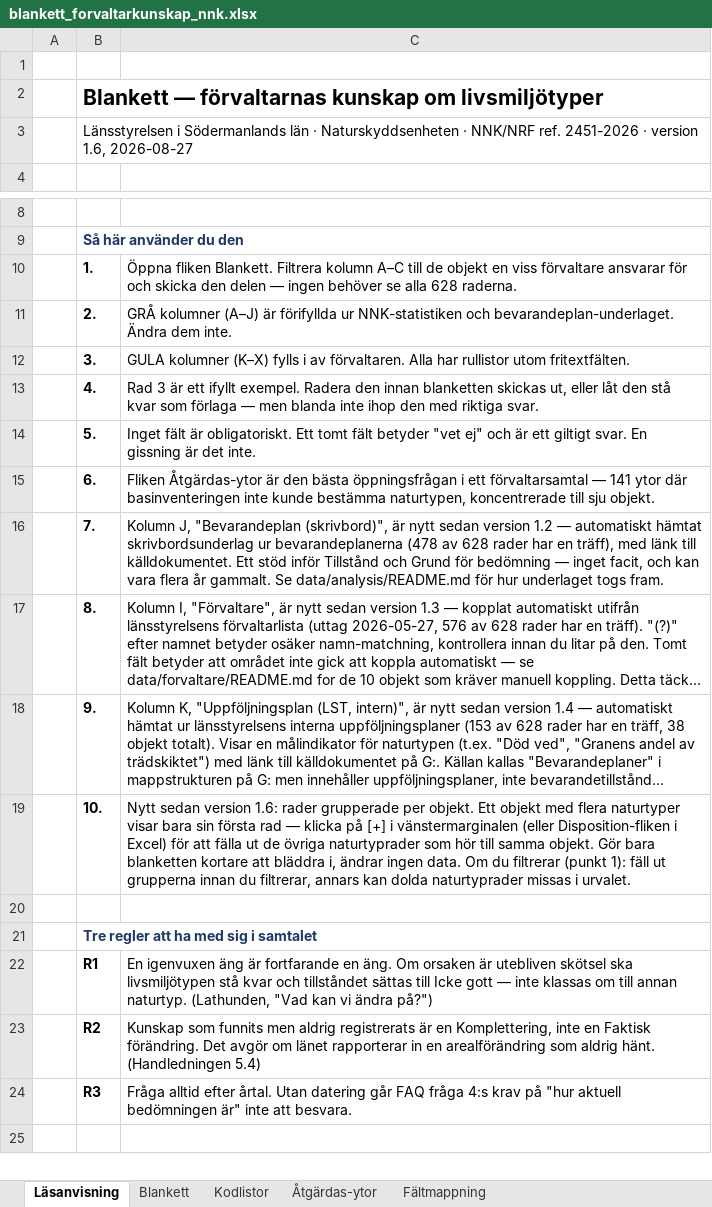
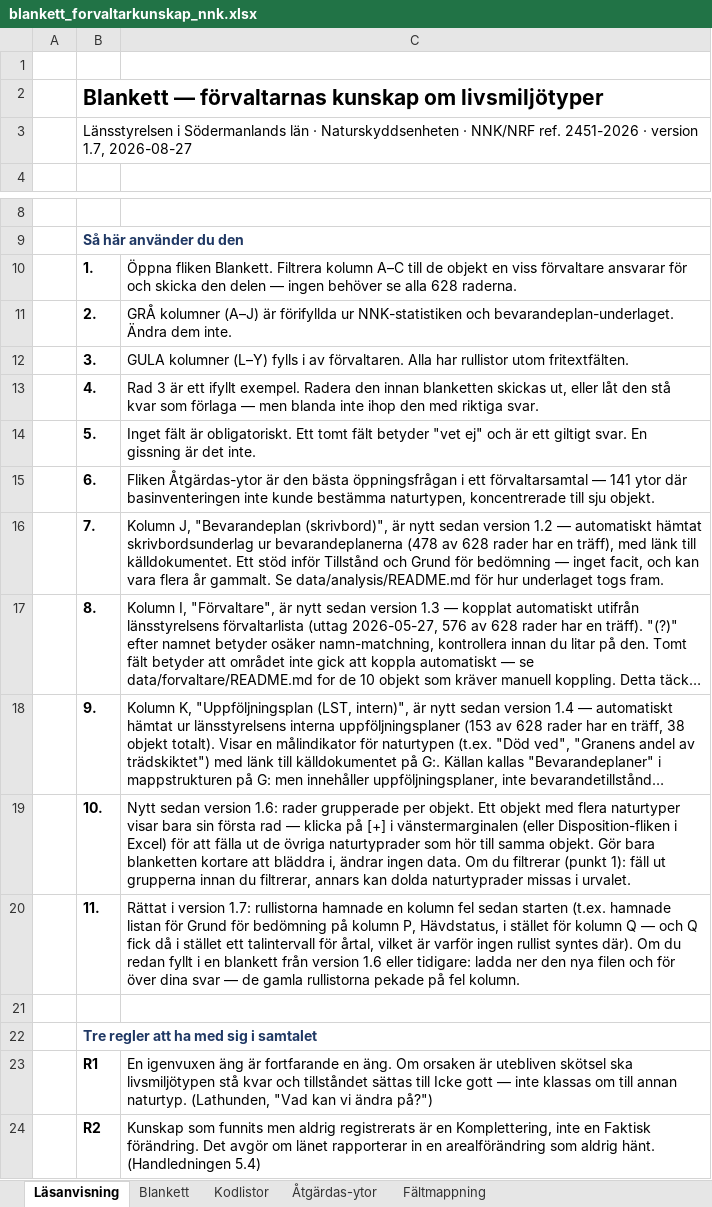
Before and after one commit to ulfboge/nnk-granskning-2026, an Excel workbook: blanketter/blankett_forvaltarkunskap_nnk.xlsx, sheet Läsanvisning, drawn as a sheet; only a part is shown, gaps mark what is left out; the shorter side is filled out with more unchanged rows; long unchanged cells end in …; values as stored, in another font and other column widths than the file's, no borders; the diff names each change by its address in the sheet, - before the commit and + after, or states it on an @@ line.

Commit message:
fix: uppdaterad blankett v1.7 - rullistorna hamnade en kolumn fel
Se natura-2000-repot for detaljer. Alla rullistor pekar nu ratt
(t.ex. Grund for bedomning pa kolumn Q i stallet for P), och
kolumn K (Uppfoljningsplan) har inte langre en felaktig rullist.

```diff
--- a/blanketter/blankett_forvaltarkunskap_nnk.xlsx (sheet Läsanvisning)
+++ b/blanketter/blankett_forvaltarkunskap_nnk.xlsx (sheet Läsanvisning)
-B3: …· version 1.6, 2026-08-27
+B3: …· version 1.7, 2026-08-27
-C12: GULA kolumner (K–X) fylls i…
+C12: GULA kolumner (L–Y) fylls i…
+row 20:  | 11. | Rättat i version 1.7: rullistorna hamnade en kolumn fel sedan starten (t.ex. hamnade listan för Grund för bedömning på kolumn P, Hävdstatus, i stället för kolumn Q — och Q fick då i stället ett talintervall för årtal, vilket är varför ingen rullist syntes där). Om du redan fyllt i en blankett från version 1.6 eller tidigare: ladda ner den nya filen och för över dina svar — de gamla rullistorna pekade på fel kolumn.
```
